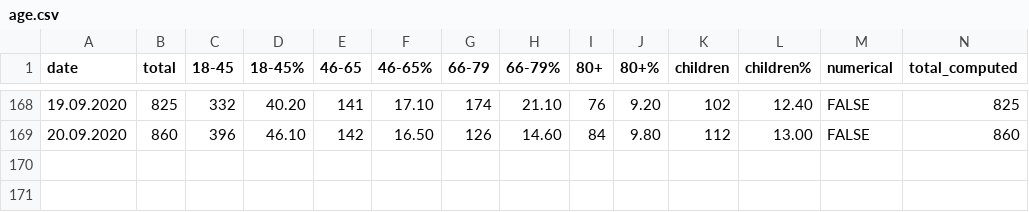
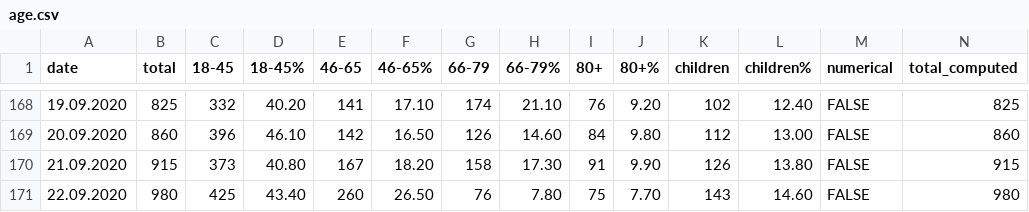
Before and after one commit to PhtRaveller/covid19-ru, a CSV file: data/moscow/age.csv, drawn as a sheet; only a part is shown, gaps mark what is left out; the diff names each change by its address in the sheet, - before the commit and + after, or states it on an @@ line.

```diff
--- a/data/moscow/age.csv
+++ b/data/moscow/age.csv
+row 170: 21.09.2020 | 915 | 373 | 40.80 | 167 | 18.20 | 158 | 17.30 | 91 | 9.90 | 126 | 13.80 | FALSE | 915
+row 171: 22.09.2020 | 980 | 425 | 43.40 | 260 | 26.50 | 76 | 7.80 | 75 | 7.70 | 143 | 14.60 | FALSE | 980
```
Also changed, not shown: data/covid_stats.csv, data/moscow/hospitals/gkb15.csv, 5 other files.
